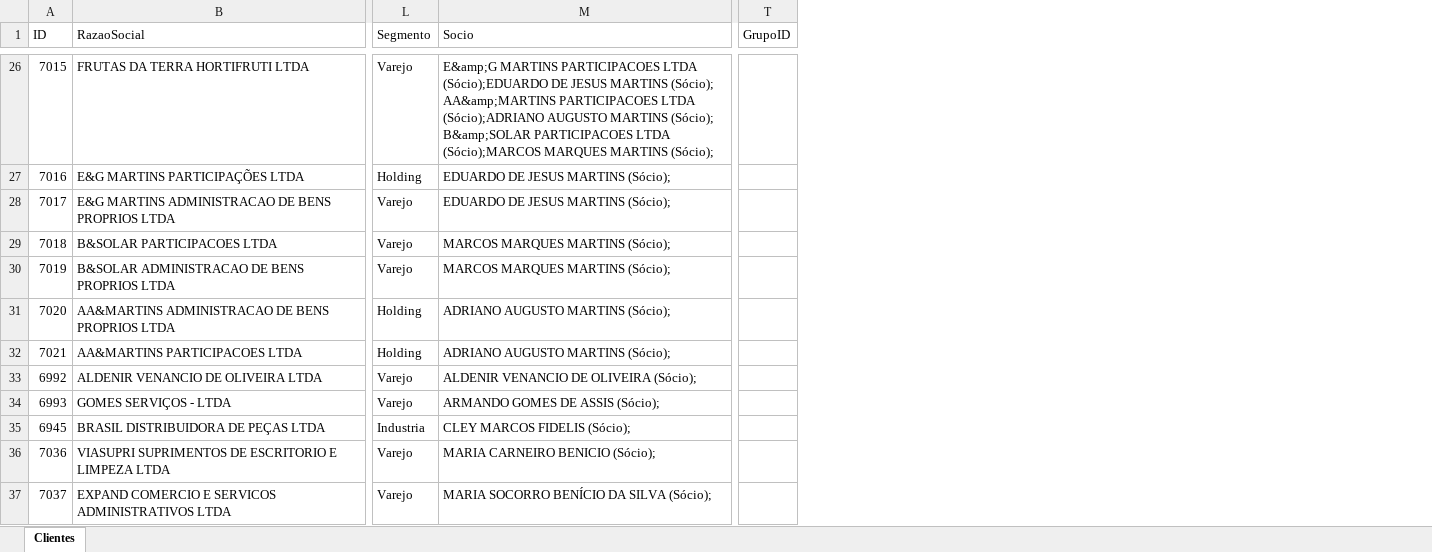
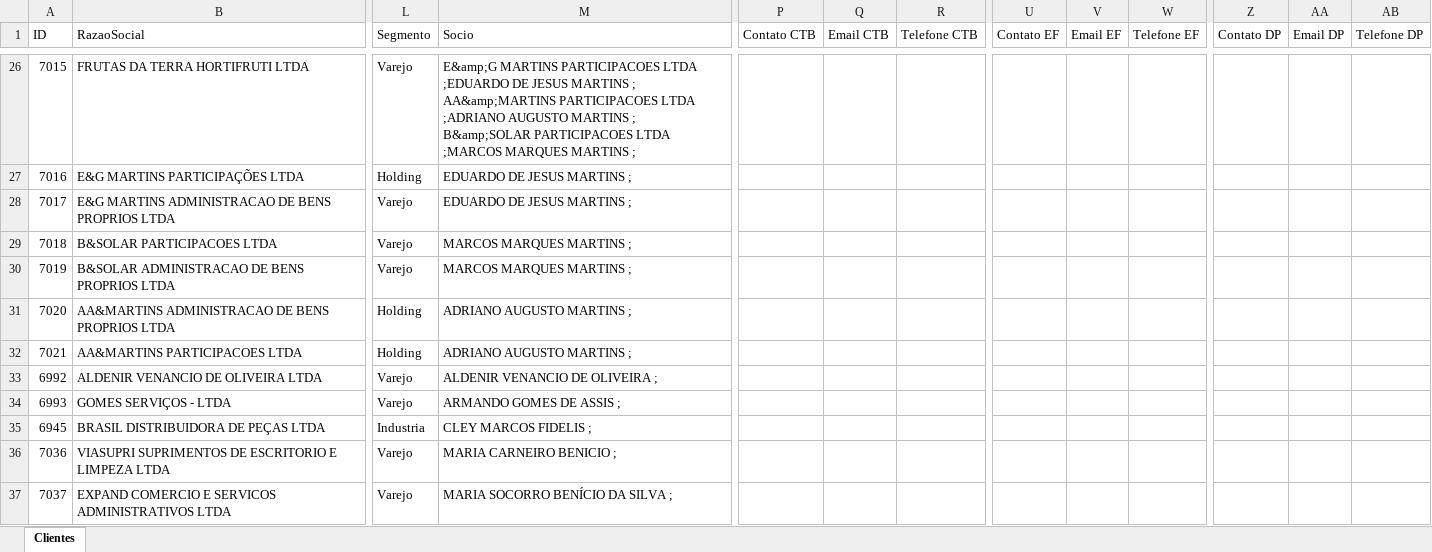
Before and after one commit to Controladoria-MG/portal-implantacao, an Excel workbook: data/base/base implantação.xlsx, sheet Clientes, drawn as a sheet; only a part is shown, gaps mark what is left out; values as stored, in another font and other column widths than the file's, no cell formats; table styles not drawn; removed rows and columns are numbered as before the commit, all else as after; the diff covers the shown part only; the diff names each change by its address in the sheet, - before the commit and + after, or states it on an @@ line.

```diff
--- a/data/base/base implantação.xlsx (sheet Clientes)
+++ b/data/base/base implantação.xlsx (sheet Clientes)
+column P (Contato CTB), empty
+column Q (Email CTB), empty
+column R (Telefone CTB), empty
+column U (Contato EF), empty
+column V (Email EF), empty
+column W (Telefone EF), empty
-column T (GrupoID), empty
+column Z (Contato DP), empty
+column AA (Email DP), empty
+column AB (Telefone DP), empty
-M26 (Socio): …PARTICIPACOES LTDA (Sócio);EDUARDO DE JESUS MARTINS (Sócio); AA&amp;MARTINS PARTICIPACOES LTDA (Sócio);ADRIANO AUGUSTO MARTINS (Sócio); B&amp;SOLAR PARTICIPACOES LTDA (Sócio);MARCOS MARQUES MARTINS (Sócio);
+M26 (Socio): …PARTICIPACOES LTDA ;EDUARDO DE JESUS MARTINS ; AA&amp;MARTINS PARTICIPACOES LTDA ;ADRIANO AUGUSTO MARTINS ; B&amp;SOLAR PARTICIPACOES LTDA ;MARCOS MARQUES MARTINS ;
-M27:M28 (Socio): EDUARDO DE JESUS MARTINS (Sócio);
+M27:M28 (Socio): EDUARDO DE JESUS MARTINS ;
-M29:M30 (Socio): MARCOS MARQUES MARTINS (Sócio);
+M29:M30 (Socio): MARCOS MARQUES MARTINS ;
-M31:M32 (Socio): ADRIANO AUGUSTO MARTINS (Sócio);
+M31:M32 (Socio): ADRIANO AUGUSTO MARTINS ;
-M33 (Socio): ALDENIR VENANCIO DE OLIVEIRA (Sócio);
+M33 (Socio): ALDENIR VENANCIO DE OLIVEIRA ;
-M34 (Socio): ARMANDO GOMES DE ASSIS (Sócio);
+M34 (Socio): ARMANDO GOMES DE ASSIS ;
-M35 (Socio): CLEY MARCOS FIDELIS (Sócio);
+M35 (Socio): CLEY MARCOS FIDELIS ;
-M36 (Socio): MARIA CARNEIRO BENICIO (Sócio);
+M36 (Socio): MARIA CARNEIRO BENICIO ;
-M37 (Socio): MARIA SOCORRO BENÍCIO DA SILVA (Sócio);
+M37 (Socio): MARIA SOCORRO BENÍCIO DA SILVA ;
```
Also changed, not shown: 23 edited cells elsewhere in this sheet, cell formats, 1 other file.
